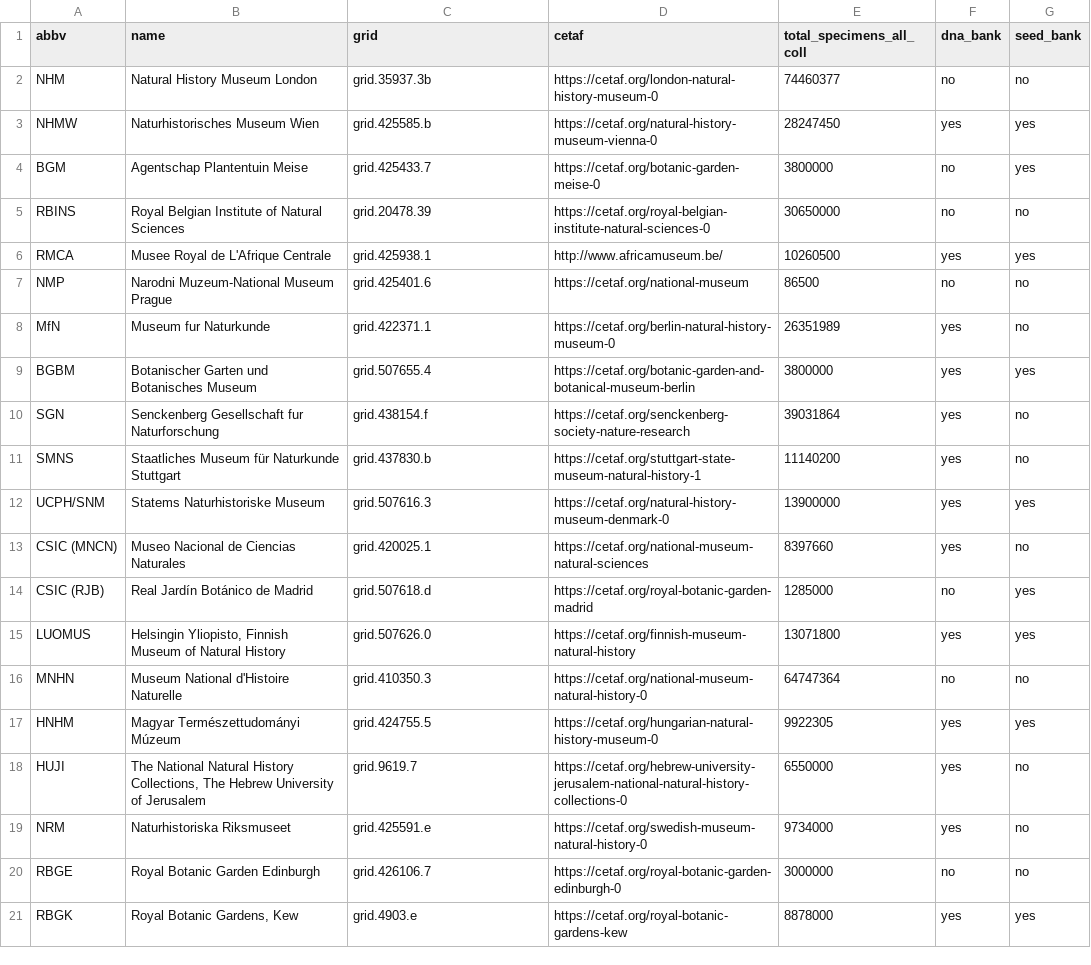
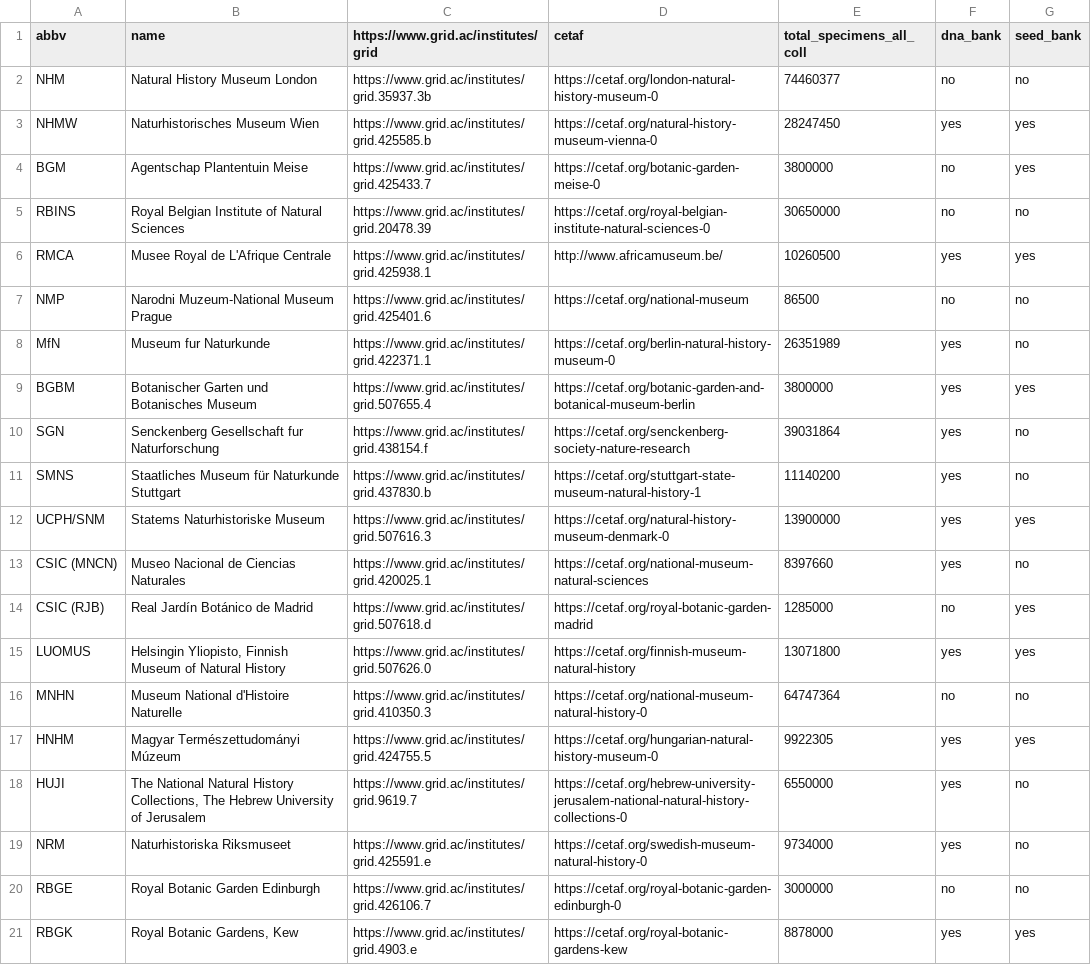
Before and after one commit to DiSSCo/ELViS, a TSV file: inst-coll-data/inst-coll-summary.tsv, drawn as a sheet.

Commit message:
add grid url

```diff
--- a/inst-coll-data/inst-coll-summary.tsv
+++ b/inst-coll-data/inst-coll-summary.tsv
@@ -1,21 +1,21 @@
-abbv	name	grid	cetaf	total_specimens_all_coll	dna_bank	seed_bank
-NHM	Natural History Museum London	grid.35937.3b	https://cetaf.org/london-natural-history-museum-0	74460377	no	no
-NHMW	Naturhistorisches Museum Wien	grid.425585.b	https://cetaf.org/natural-history-museum-vienna-0	28247450	yes	yes
-BGM	Agentschap Plantentuin Meise	grid.425433.7	https://cetaf.org/botanic-garden-meise-0	3800000	no 	yes
-RBINS	Royal Belgian Institute of Natural Sciences	grid.20478.39	https://cetaf.org/royal-belgian-institute-natural-sciences-0	30650000	no	no
-RMCA	Musee Royal de L'Afrique Centrale	grid.425938.1	http://www.africamuseum.be/	10260500	yes	yes
-NMP	Narodni Muzeum-National Museum Prague	grid.425401.6	https://cetaf.org/national-museum	86500	no	no
-MfN	Museum fur Naturkunde	grid.422371.1	https://cetaf.org/berlin-natural-history-museum-0	26351989	yes	no
-BGBM	Botanischer Garten und Botanisches Museum	grid.507655.4	https://cetaf.org/botanic-garden-and-botanical-museum-berlin	3800000	yes	yes
-SGN	Senckenberg Gesellschaft fur Naturforschung	grid.438154.f	https://cetaf.org/senckenberg-society-nature-research	39031864	yes	no
-SMNS	Staatliches Museum für Naturkunde Stuttgart	grid.437830.b	https://cetaf.org/stuttgart-state-museum-natural-history-1	11140200	yes	no
-UCPH/SNM	Statems Naturhistoriske Museum	grid.507616.3	https://cetaf.org/natural-history-museum-denmark-0	13900000	yes	yes
-CSIC (MNCN)	Museo Nacional de Ciencias Naturales	grid.420025.1	https://cetaf.org/national-museum-natural-sciences	8397660	yes	no
-CSIC (RJB)	Real Jardín Botánico de Madrid	grid.507618.d	https://cetaf.org/royal-botanic-garden-madrid	1285000	no	yes
-LUOMUS	Helsingin Yliopisto, Finnish Museum of Natural History	grid.507626.0	https://cetaf.org/finnish-museum-natural-history	13071800	yes	yes
-MNHN	Museum National d'Histoire Naturelle	grid.410350.3	https://cetaf.org/national-museum-natural-history-0	64747364	no	no
-HNHM	Magyar Természettudományi Múzeum	grid.424755.5	https://cetaf.org/hungarian-natural-history-museum-0	9922305	yes	yes
-HUJI	The National Natural History Collections, The Hebrew University of Jerusalem	grid.9619.7	https://cetaf.org/hebrew-university-jerusalem-national-natural-history-collections-0	6550000	yes	no
-NRM	Naturhistoriska Riksmuseet	grid.425591.e	https://cetaf.org/swedish-museum-natural-history-0	9734000	yes	no
-RBGE	Royal Botanic Garden Edinburgh	grid.426106.7	https://cetaf.org/royal-botanic-garden-edinburgh-0	3000000	no	no
-RBGK	Royal Botanic Gardens, Kew	grid.4903.e	https://cetaf.org/royal-botanic-gardens-kew	8878000	yes	yes
+abbv	name	https://www.grid.ac/institutes/grid	cetaf	total_specimens_all_coll	dna_bank	seed_bank
+NHM	Natural History Museum London	https://www.grid.ac/institutes/grid.35937.3b	https://cetaf.org/london-natural-history-museum-0	74460377	no	no
+NHMW	Naturhistorisches Museum Wien	https://www.grid.ac/institutes/grid.425585.b	https://cetaf.org/natural-history-museum-vienna-0	28247450	yes	yes
+BGM	Agentschap Plantentuin Meise	https://www.grid.ac/institutes/grid.425433.7	https://cetaf.org/botanic-garden-meise-0	3800000	no 	yes
+RBINS	Royal Belgian Institute of Natural Sciences	https://www.grid.ac/institutes/grid.20478.39	https://cetaf.org/royal-belgian-institute-natural-sciences-0	30650000	no	no
+RMCA	Musee Royal de L'Afrique Centrale	https://www.grid.ac/institutes/grid.425938.1	http://www.africamuseum.be/	10260500	yes	yes
+NMP	Narodni Muzeum-National Museum Prague	https://www.grid.ac/institutes/grid.425401.6	https://cetaf.org/national-museum	86500	no	no
+MfN	Museum fur Naturkunde	https://www.grid.ac/institutes/grid.422371.1	https://cetaf.org/berlin-natural-history-museum-0	26351989	yes	no
+BGBM	Botanischer Garten und Botanisches Museum	https://www.grid.ac/institutes/grid.507655.4	https://cetaf.org/botanic-garden-and-botanical-museum-berlin	3800000	yes	yes
+SGN	Senckenberg Gesellschaft fur Naturforschung	https://www.grid.ac/institutes/grid.438154.f	https://cetaf.org/senckenberg-society-nature-research	39031864	yes	no
+SMNS	Staatliches Museum für Naturkunde Stuttgart	https://www.grid.ac/institutes/grid.437830.b	https://cetaf.org/stuttgart-state-museum-natural-history-1	11140200	yes	no
+UCPH/SNM	Statems Naturhistoriske Museum	https://www.grid.ac/institutes/grid.507616.3	https://cetaf.org/natural-history-museum-denmark-0	13900000	yes	yes
+CSIC (MNCN)	Museo Nacional de Ciencias Naturales	https://www.grid.ac/institutes/grid.420025.1	https://cetaf.org/national-museum-natural-sciences	8397660	yes	no
+CSIC (RJB)	Real Jardín Botánico de Madrid	https://www.grid.ac/institutes/grid.507618.d	https://cetaf.org/royal-botanic-garden-madrid	1285000	no	yes
+LUOMUS	Helsingin Yliopisto, Finnish Museum of Natural History	https://www.grid.ac/institutes/grid.507626.0	https://cetaf.org/finnish-museum-natural-history	13071800	yes	yes
+MNHN	Museum National d'Histoire Naturelle	https://www.grid.ac/institutes/grid.410350.3	https://cetaf.org/national-museum-natural-history-0	64747364	no	no
+HNHM	Magyar Természettudományi Múzeum	https://www.grid.ac/institutes/grid.424755.5	https://cetaf.org/hungarian-natural-history-museum-0	9922305	yes	yes
+HUJI	The National Natural History Collections, The Hebrew University of Jerusalem	https://www.grid.ac/institutes/grid.9619.7	https://cetaf.org/hebrew-university-jerusalem-national-natural-history-collections-0	6550000	yes	no
+NRM	Naturhistoriska Riksmuseet	https://www.grid.ac/institutes/grid.425591.e	https://cetaf.org/swedish-museum-natural-history-0	9734000	yes	no
+RBGE	Royal Botanic Garden Edinburgh	https://www.grid.ac/institutes/grid.426106.7	https://cetaf.org/royal-botanic-garden-edinburgh-0	3000000	no	no
+RBGK	Royal Botanic Gardens, Kew	https://www.grid.ac/institutes/grid.4903.e	https://cetaf.org/royal-botanic-gardens-kew	8878000	yes	yes
```
